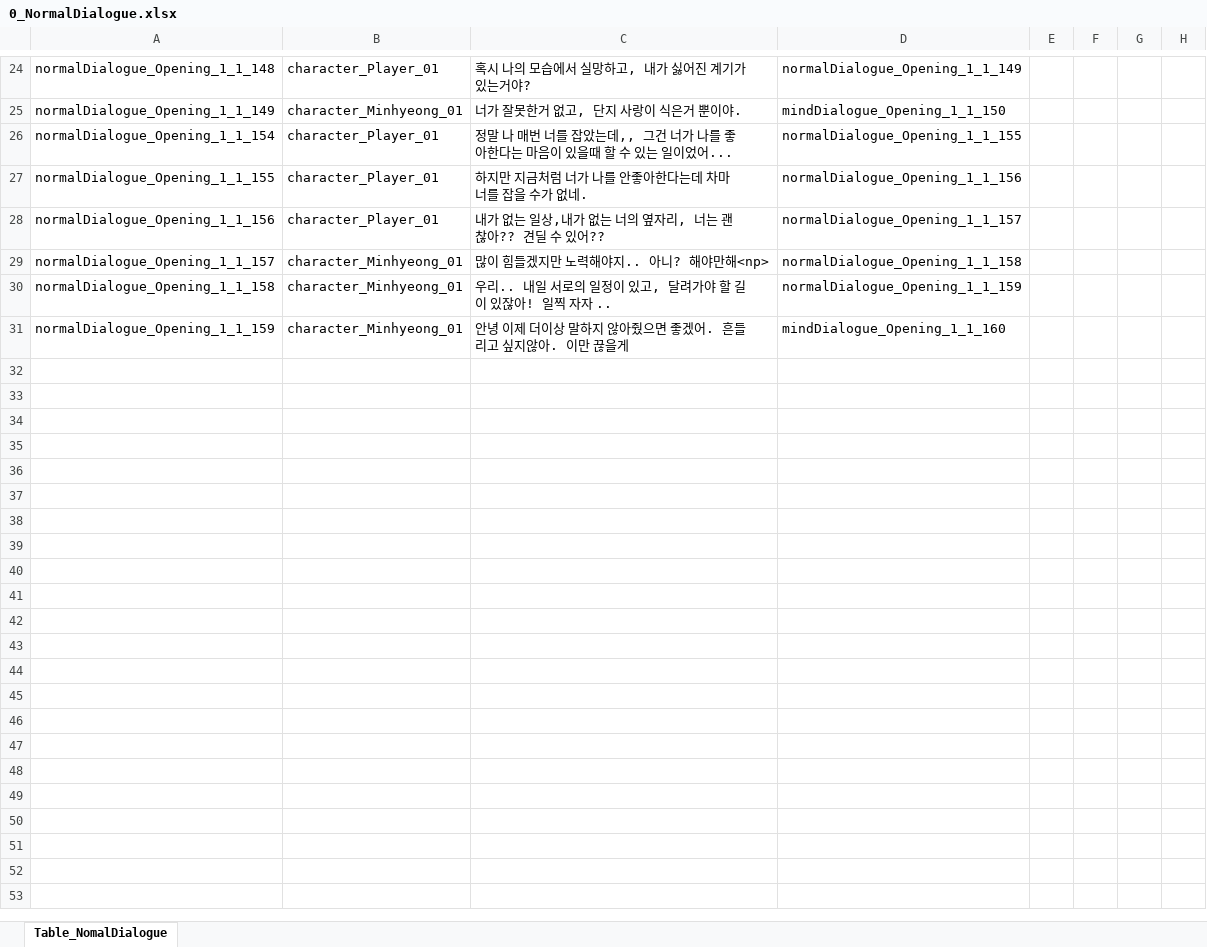
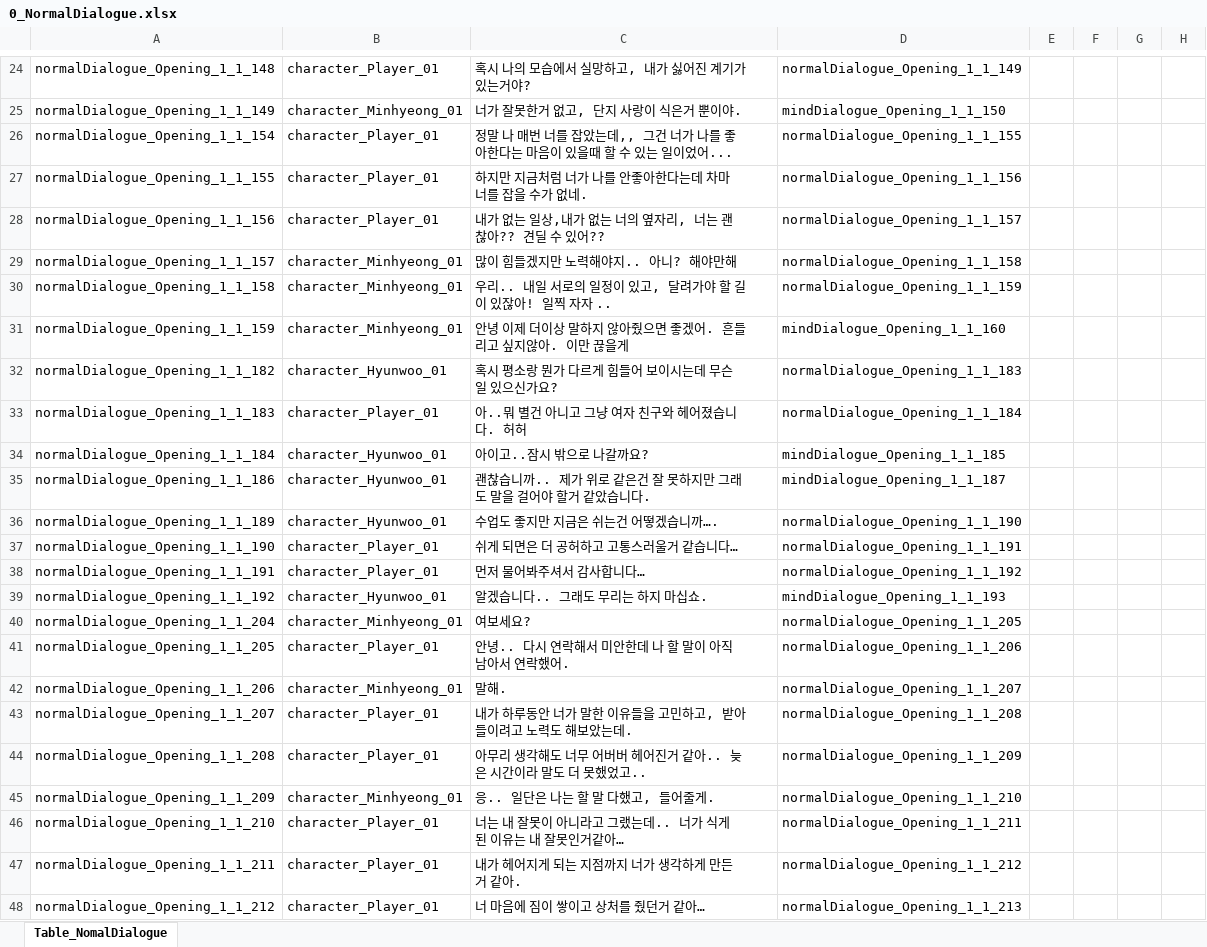
Before and after one commit to SonghaCH/SognhaUnityGame, an Excel workbook: JsonConverter/ExcelFiles/0_NormalDialogue.xlsx, sheet Table_NomalDialogue, drawn as a sheet; only a part is shown, gaps mark what is left out; values as stored, in another font and other column widths than the file's, no borders; the diff covers the shown part only; the diff names each change by its address in the sheet, - before the commit and + after, or states it on an @@ line.

Commit message:
[DataDriven] 오프닝 대사 데이터 추가 입력 20260525
commit a4e826c1c07ec29ee6848697e2ffaf94f6d08b24
Author: SonghaCH <cwithus0002@gmail.com>
Date:   Mon May 25 20:32:59 2026 +0900

    [DataDriven] 오프닝 대사 데이터 추가 입력 20260525

```diff
--- a/JsonConverter/ExcelFiles/0_NormalDialogue.xlsx (sheet Table_NomalDialogue)
+++ b/JsonConverter/ExcelFiles/0_NormalDialogue.xlsx (sheet Table_NomalDialogue)
-C29: 많이 힘들겠지만 노력해야지.. 아니? 해야만해<np>
+C29: 많이 힘들겠지만 노력해야지.. 아니? 해야만해
+row 32: normalDialogue_Opening_1_1_182 | character_Hyunwoo_01 | 혹시 평소랑 뭔가 다르게 힘들어 보이시는데 무슨 일 있으신가요? | normalDialogue_Opening_1_1_183
+row 33: normalDialogue_Opening_1_1_183 | character_Player_01 | 아..뭐 별건 아니고 그냥 여자 친구와 헤어졌습니다. 허허 | normalDialogue_Opening_1_1_184
+row 34: normalDialogue_Opening_1_1_184 | character_Hyunwoo_01 | 아이고..잠시 밖으로 나갈까요? | mindDialogue_Opening_1_1_185
+row 35: normalDialogue_Opening_1_1_186 | character_Hyunwoo_01 | 괜찮습니까.. 제가 위로 같은건 잘 못하지만 그래도 말을 걸어야 할거 같았습니다. | mindDialogue_Opening_1_1_187
+row 36: normalDialogue_Opening_1_1_189 | character_Hyunwoo_01 | 수업도 좋지만 지금은 쉬는건 어떻겠습니까…. | normalDialogue_Opening_1_1_190
+row 37: normalDialogue_Opening_1_1_190 | character_Player_01 | 쉬게 되면은 더 공허하고 고통스러울거 같습니다… | normalDialogue_Opening_1_1_191
+row 38: normalDialogue_Opening_1_1_191 | character_Player_01 | 먼저 물어봐주셔서 감사합니다… | normalDialogue_Opening_1_1_192
+row 39: normalDialogue_Opening_1_1_192 | character_Hyunwoo_01 | 알겠습니다.. 그래도 무리는 하지 마십쇼. | mindDialogue_Opening_1_1_193
+row 40: normalDialogue_Opening_1_1_204 | character_Minhyeong_01 | 여보세요? | normalDialogue_Opening_1_1_205
+row 41: normalDialogue_Opening_1_1_205 | character_Player_01 | 안녕.. 다시 연락해서 미안한데 나 할 말이 아직 남아서 연락했어. | normalDialogue_Opening_1_1_206
+row 42: normalDialogue_Opening_1_1_206 | character_Minhyeong_01 | 말해. | normalDialogue_Opening_1_1_207
+row 43: normalDialogue_Opening_1_1_207 | character_Player_01 | 내가 하루동안 너가 말한 이유들을 고민하고, 받아들이려고 노력도 해보았는데. | normalDialogue_Opening_1_1_208
+row 44: normalDialogue_Opening_1_1_208 | character_Player_01 | 아무리 생각해도 너무 어버버 헤어진거 같아.. 늦은 시간이라 말도 더 못했었고.. | normalDialogue_Opening_1_1_209
+row 45: normalDialogue_Opening_1_1_209 | character_Minhyeong_01 | 응.. 일단은 나는 할 말 다했고, 들어줄게. | normalDialogue_Opening_1_1_210
+row 46: normalDialogue_Opening_1_1_210 | character_Player_01 | 너는 내 잘못이 아니라고 그랬는데.. 너가 식게 된 이유는 내 잘못인거같아… | normalDialogue_Opening_1_1_211
+row 47: normalDialogue_Opening_1_1_211 | character_Player_01 | 내가 헤어지게 되는 지점까지 너가 생각하게 만든거 같아. | normalDialogue_Opening_1_1_212
+row 48: normalDialogue_Opening_1_1_212 | character_Player_01 | 너 마음에 짐이 쌓이고 상처를 줬던거 같아… | normalDialogue_Opening_1_1_213
```
Also changed, not shown: 53 added rows and 1 edited cell elsewhere in this sheet, JsonConverter/ExcelFiles/0_DateDialogue.xlsx, JsonConverter/ExcelFiles/0_MindDialogue.xlsx, 6 other files.
